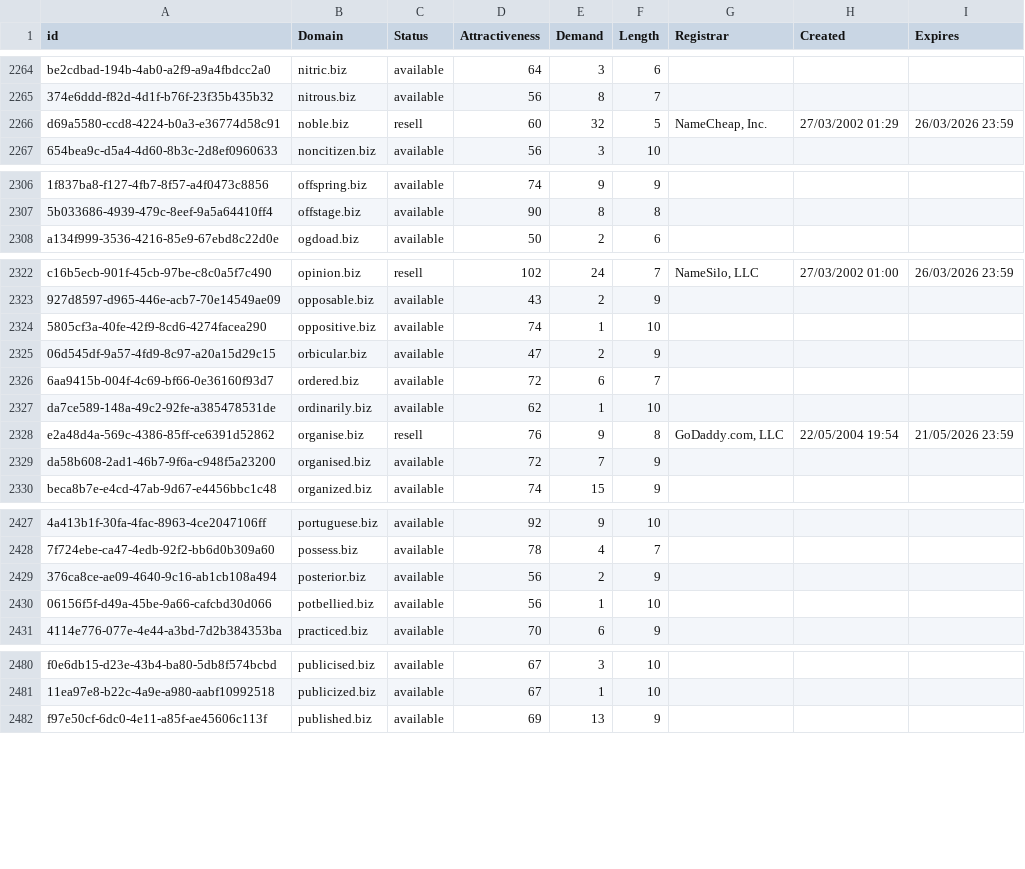
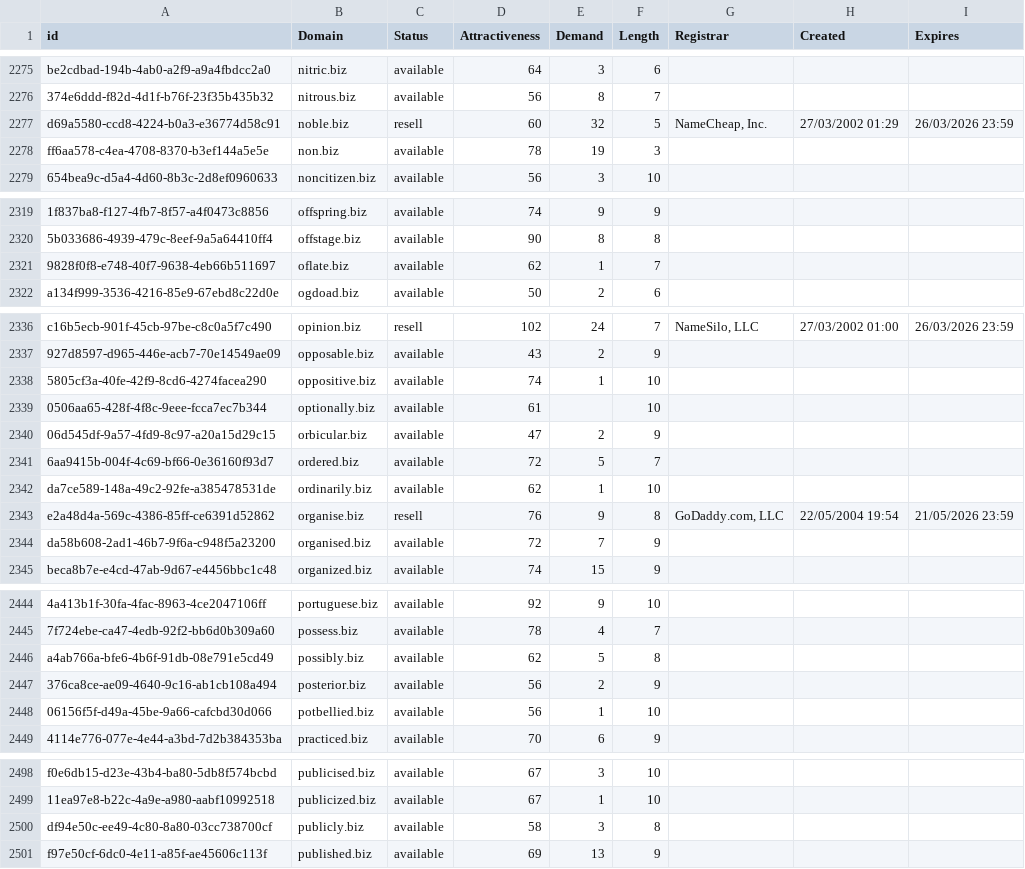
Before and after one commit to UniqueDomains/biz-oneword-domains, a CSV file: biz.csv, drawn as a sheet; only a part is shown, gaps mark what is left out; addresses are those after the commit; the diff covers the shown part only; the diff names each change by its address in the sheet, - before the commit and + after, or states it on an @@ line.

```diff
--- a/biz.csv
+++ b/biz.csv
+row 2278: ff6aa578-c4ea-4708-8370-b3ef144a5e5e | non.biz | available | 78 | 19 | 3
+row 2321: 9828f0f8-e748-40f7-9638-4eb66b511697 | oflate.biz | available | 62 | 1 | 7
+row 2339: 0506aa65-428f-4f8c-9eee-fcca7ec7b344 | optionally.biz | available | 61 |  | 10
-E2341 (Demand): 6
+E2341 (Demand): 5
+row 2446: a4ab766a-bfe6-4b6f-91db-08e791e5cd49 | possibly.biz | available | 62 | 5 | 8
+row 2500: df94e50c-ee49-4c80-8a80-03cc738700cf | publicly.biz | available | 58 | 3 | 8
```
Also changed, not shown: 18 added rows and 4 edited cells elsewhere in this file, 2 other files.
